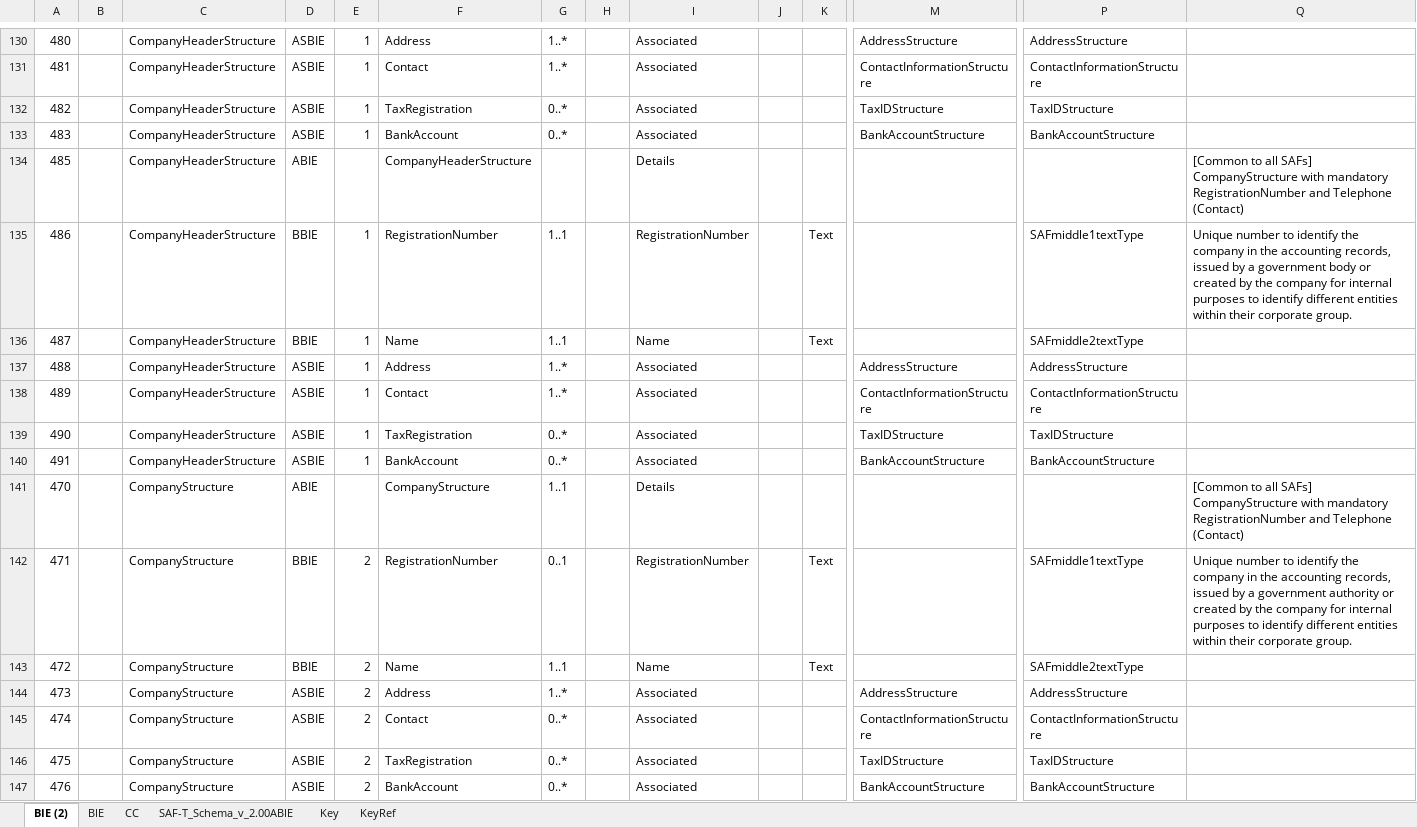
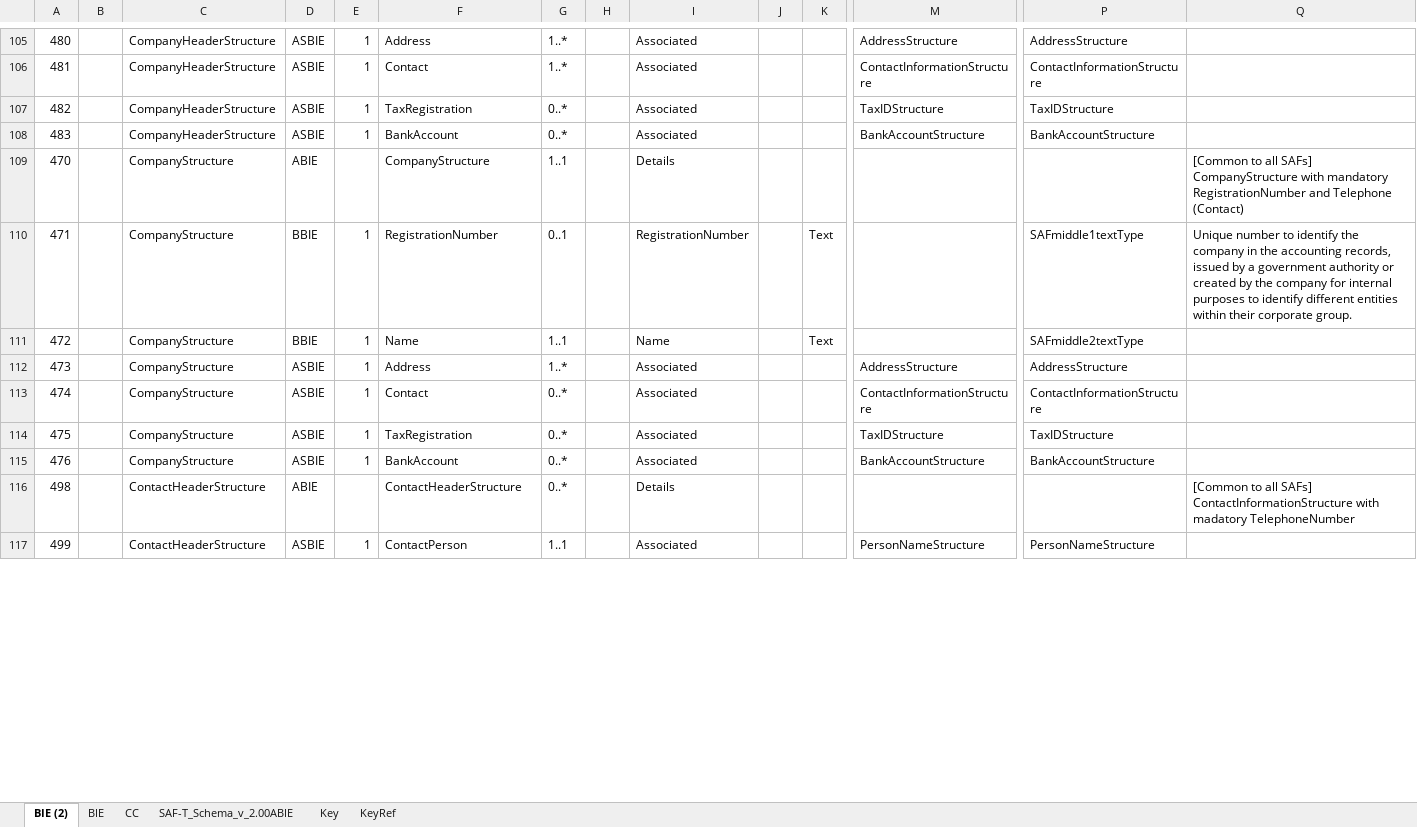
Before and after one commit to pontsoleil/Standard_Formats, an Excel workbook: data/SAF-T/SAF-T_Schema_v_2.00.xlsx, sheet BIE (2), drawn as a sheet; only a part is shown, gaps mark what is left out; the shorter side is filled out with more unchanged rows; values as stored, in another font and other column widths than the file's, no borders; conditional formats not drawn; removed rows and columns are numbered as before the commit, all else as after; rows hold the shown columns only; the diff covers the shown part only; the diff names each change by its address in the sheet, - before the commit and + after, or states it on an @@ line.

Commit message:
Update SAF-T_Schema_v_2.00.xlsx

```diff
--- a/data/SAF-T/SAF-T_Schema_v_2.00.xlsx (sheet BIE (2))
+++ b/data/SAF-T/SAF-T_Schema_v_2.00.xlsx (sheet BIE (2))
-row 134: 485 |  | CompanyHeaderStructure | ABIE |  | CompanyHeaderStructure |  |  | Details |  |  |  |  | [Common to all SAFs] CompanyStructure with mandatory RegistrationNumber and Telephone (Contact)
-row 135: 486 |  | CompanyHeaderStructure | BBIE | 1 | RegistrationNumber | 1..1 |  | RegistrationNumber |  | Text |  | SAFmiddle1textType | Unique number to identify the company in the accounting records, issued by a government body or created by the company for internal purposes to identify different entities within their corporate group.
-row 136: 487 |  | CompanyHeaderStructure | BBIE | 1 | Name | 1..1 |  | Name |  | Text |  | SAFmiddle2textType
-row 137: 488 |  | CompanyHeaderStructure | ASBIE | 1 | Address | 1..* |  | Associated |  |  | AddressStructure | AddressStructure
-row 138: 489 |  | CompanyHeaderStructure | ASBIE | 1 | Contact | 1..* |  | Associated |  |  | ContactInformationStructure | ContactInformationStructure
-row 139: 490 |  | CompanyHeaderStructure | ASBIE | 1 | TaxRegistration | 0..* |  | Associated |  |  | TaxIDStructure | TaxIDStructure
-row 140: 491 |  | CompanyHeaderStructure | ASBIE | 1 | BankAccount | 0..* |  | Associated |  |  | BankAccountStructure | BankAccountStructure
-E110:E115: 2
+E110:E115: 1
```
Also changed, not shown: 1 added row, 72 removed rows and 24 edited cells elsewhere in this sheet.
